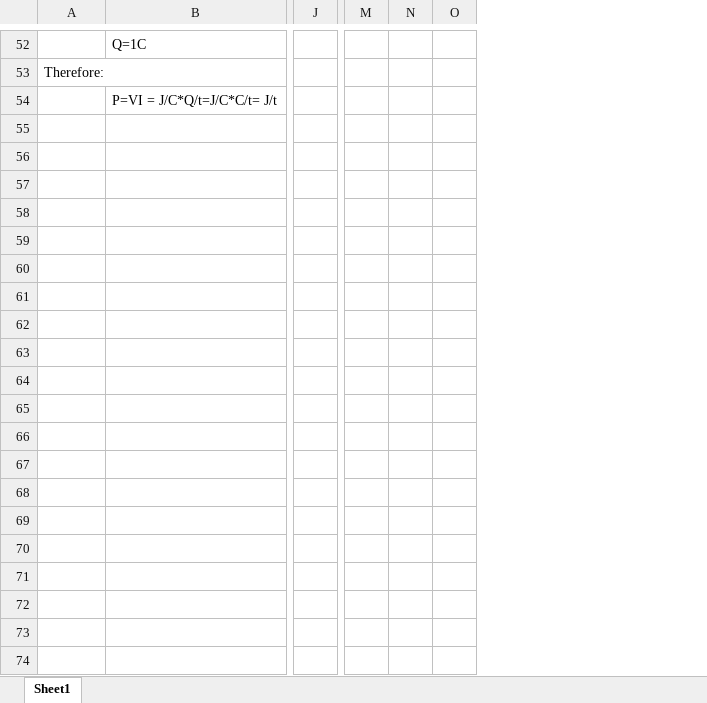
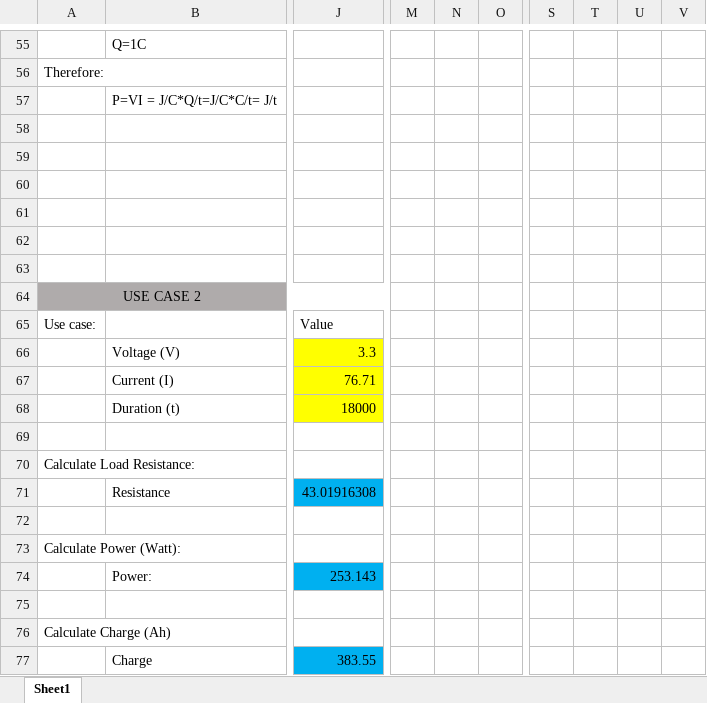
Before and after one commit to dev2901/ECEN5833-LowPowerEmbeddedDesign-Project, an Excel workbook: Documentation/Power and Energy Calculations..xlsx, sheet Sheet1, drawn as a sheet; only a part is shown, gaps mark what is left out; values as stored, in another font and other column widths than the file's, no borders; charts and pictures not drawn; removed rows and columns are numbered as before the commit, all else as after; rows hold the shown columns only; the diff covers the shown part only; the diff names each change by its address in the sheet, - before the commit and + after, or states it on an @@ line.

```diff
--- a/Documentation/Power and Energy Calculations..xlsx (sheet Sheet1)
+++ b/Documentation/Power and Energy Calculations..xlsx (sheet Sheet1)
-column J, empty
+column J, empty
-column M, empty
-column N, empty
-column O, empty
+column M, empty
+column N, empty
+column O, empty
+column S, empty
+column T, empty
+column U, empty
+column V, empty
+row 58: (empty)
+row 59: (empty)
+row 60: (empty)
+row 61: (empty)
+row 62: (empty)
+row 63: (empty)
+row 64: USE CASE 2
+row 65: Use case: |  | Value
+row 66:  | Voltage (V) | 3.3
+row 67:  | Current (I) | 76.71
+row 68:  | Duration (t) | 18000
+row 69: (empty)
+row 70: Calculate Load Resistance:
+row 71:  | Resistance | 43.01916308
+row 72: (empty)
+row 73: Calculate Power (Watt):
+row 74:  | Power: | 253.143
+row 75: (empty)
+row 76: Calculate Charge (Ah)
+row 77:  | Charge | 383.55
```
Also changed, not shown: 56 added rows, 6 removed rows, 25 edited cells, cell formats and merged cells elsewhere in this sheet, formulas that keep their value, charts or pictures, 3 other files.
